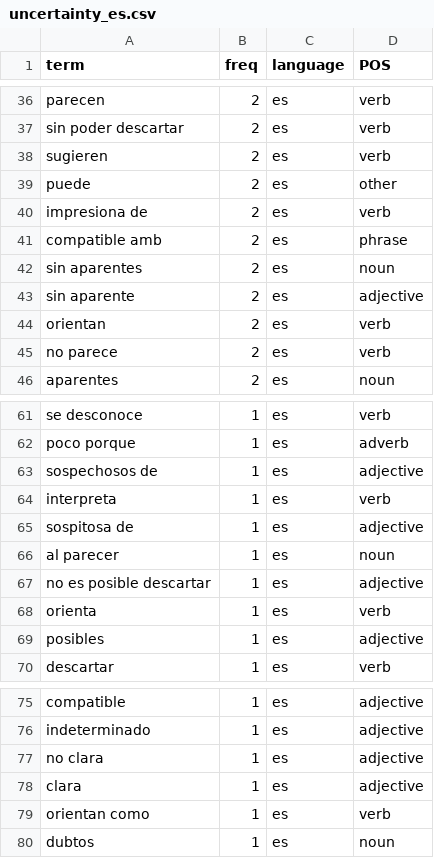
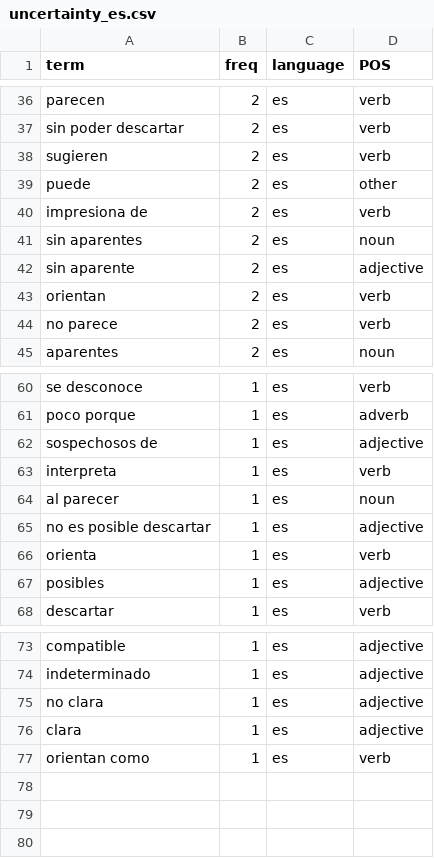
Before and after one commit to dmxocean/projectNLP, a CSV file: data/lexicons/uncertainty/uncertainty_es.csv, drawn as a sheet; only a part is shown, gaps mark what is left out.

```diff
--- a/data/lexicons/uncertainty/uncertainty_es.csv
+++ b/data/lexicons/uncertainty/uncertainty_es.csv
@@ -40,3 +40,2 @@ puede,2,es,other
 impresiona de,2,es,verb
-compatible amb,2,es,phrase
 sin aparentes,2,es,noun
@@ -64,3 +63,2 @@ sospechosos de,1,es,adjective
 interpreta,1,es,verb
-sospitosa de,1,es,adjective
 al parecer,1,es,noun
@@ -79,2 +77 @@ clara,1,es,adjective
 orientan como,1,es,verb
-dubtos,1,es,noun
```
Also changed, not shown: data/lexicons/negation/negation_ALL.csv, data/lexicons/negation/negation_es.csv, 6 other files.
